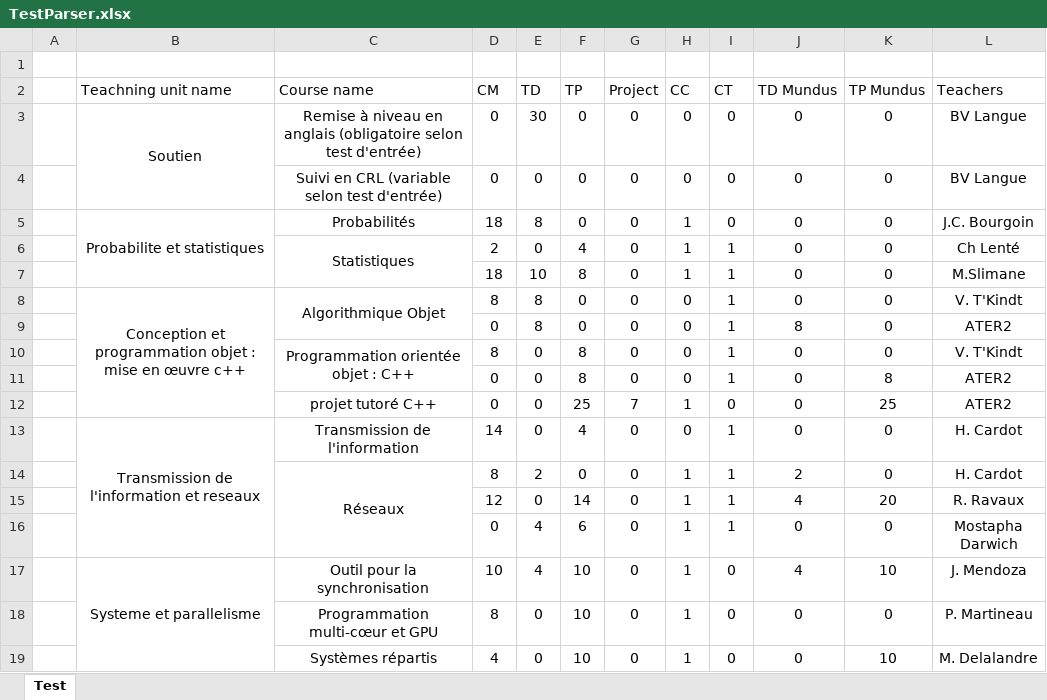
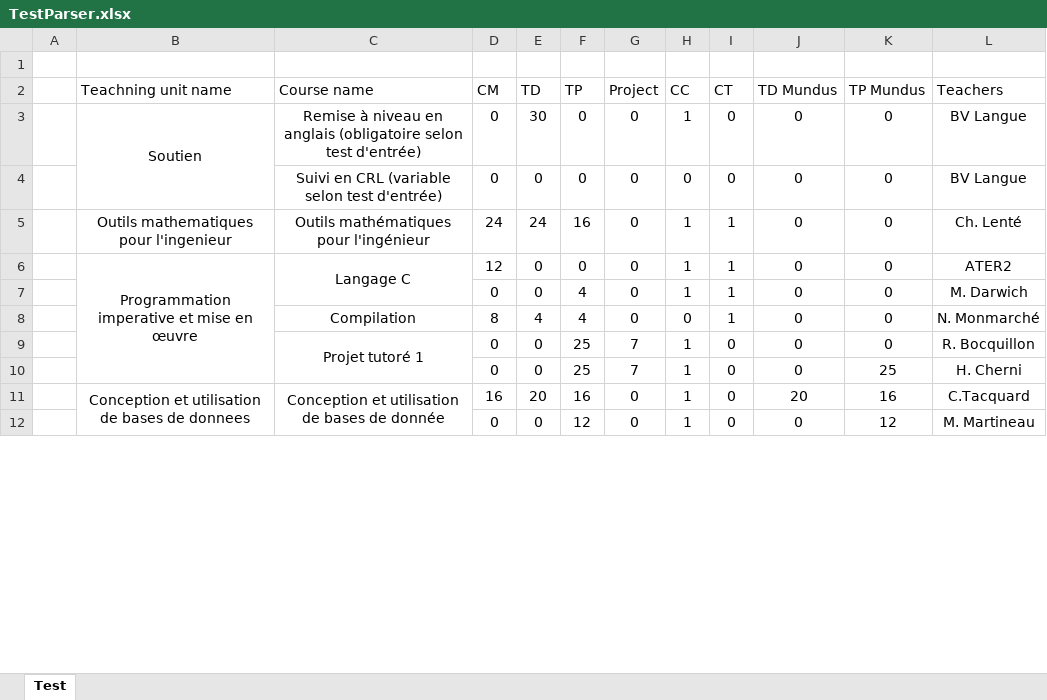
Before and after one commit to penghanyuan/Planning, an Excel workbook: planning/TestParser.xlsx, sheet Test, drawn as a sheet; only a part is shown; values as stored, in another font and other column widths than the file's, no borders; removed rows and columns are numbered as before the commit, all else as after; the diff covers the shown part only; the diff names each change by its address in the sheet, - before the commit and + after, or states it on an @@ line.

Commit message:
write teaching unit (not finished)

```diff
--- a/planning/TestParser.xlsx (sheet Test)
+++ b/planning/TestParser.xlsx (sheet Test)
-H3 (CC): 0
+H3 (CC): 1
-row 5:  | Probabilite et statistiques | Probabilités | 18 | 8 | 0 | 0 | 1 | 0 | 0 | 0 | J.C. Bourgoin
+row 5:  | Outils mathematiques pour l'ingenieur | Outils mathématiques pour l'ingénieur | 24 | 24 | 16 | 0 | 1 | 1 | 0 | 0 | Ch. Lenté
+row 6:  | Programmation imperative et mise en œuvre | Langage C | 12 | 0 | 0 | 0 | 1 | 1 | 0 | 0 | ATER2
-C7 (Course name): Statistiques
+C7 (Course name): (empty)
-C6:C7 merged
-D7 (CM): 2
+D7 (CM): 0
-L7 (Teachers): Ch Lenté
+L7 (Teachers): M. Darwich
-row 7:  |  |  | 18 | 10 | 8 | 0 | 1 | 1 | 0 | 0 | M.Slimane
-row 8:  | Conception et programmation objet : mise en œuvre c++ | Algorithmique Objet | 8 | 8 | 0 | 0 | 0 | 1 | 0 | 0 | V. T'Kindt
-row 9:  |  |  | 0 | 8 | 0 | 0 | 0 | 1 | 8 | 0 | ATER2
-C8 (Course name): Programmation orientée objet : C++
+C8 (Course name): Compilation
-C10:C11 merged
-E8 (TD): 0
+E8 (TD): 4
-F8 (TP): 8
+F8 (TP): 4
-L8 (Teachers): V. T'Kindt
+L8 (Teachers): N. Monmarché
-row 11:  |  |  | 0 | 0 | 8 | 0 | 0 | 1 | 0 | 8 | ATER2
+row 9:  |  | Projet tutoré 1 | 0 | 0 | 25 | 7 | 1 | 0 | 0 | 0 | R. Bocquillon
-C10 (Course name): projet tutoré C++
+C10 (Course name): (empty)
-L10 (Teachers): ATER2
+L10 (Teachers): H. Cherni
-row 13:  | Transmission de l'information et reseaux | Transmission de l'information | 14 | 0 | 4 | 0 | 0 | 1 | 0 | 0 | H. Cardot
-row 14:  |  | Réseaux | 8 | 2 | 0 | 0 | 1 | 1 | 2 | 0 | H. Cardot
-row 15:  |  |  | 12 | 0 | 14 | 0 | 1 | 1 | 4 | 20 | R. Ravaux
-row 16:  |  |  | 0 | 4 | 6 | 0 | 1 | 1 | 0 | 0 | Mostapha Darwich
-row 17:  | Systeme et parallelisme | Outil pour la synchronisation | 10 | 4 | 10 | 0 | 1 | 0 | 4 | 10 | J. Mendoza
+row 11:  | Conception et utilisation de bases de donnees | Conception et utilisation de bases de donnée | 16 | 20 | 16 | 0 | 1 | 0 | 20 | 16 | C.Tacquard
-C12 (Course name): Programmation multi-cœur et GPU
+C12 (Course name): (empty)
-D12 (CM): 8
+D12 (CM): 0
-F12 (TP): 10
+F12 (TP): 12
-K12 (TP Mundus): 0
+K12 (TP Mundus): 12
-L12 (Teachers): P. Martineau
+L12 (Teachers): M. Martineau
-row 19:  |  | Systèmes répartis | 4 | 0 | 10 | 0 | 1 | 0 | 0 | 10 | M. Delalandre
```
Also changed, not shown: 4 added rows, 5 removed rows, 28 edited cells and merged cells elsewhere in this sheet, planning/TestStyles.xlsx, 7 other files.
